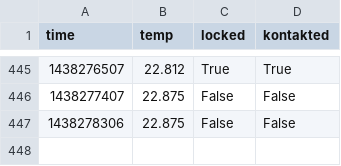
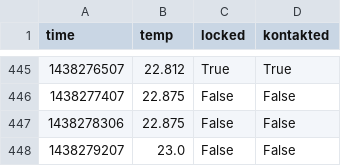
Before and after one commit to stefan2904/raspberry-temperature, a CSV file: temp_log.csv, drawn as a sheet; only a part is shown, gaps mark what is left out; the diff names each change by its address in the sheet, - before the commit and + after, or states it on an @@ line.

Commit message:
added data

```diff
--- a/temp_log.csv
+++ b/temp_log.csv
+row 448: 1438279207 | 23.0 | False | False
```
